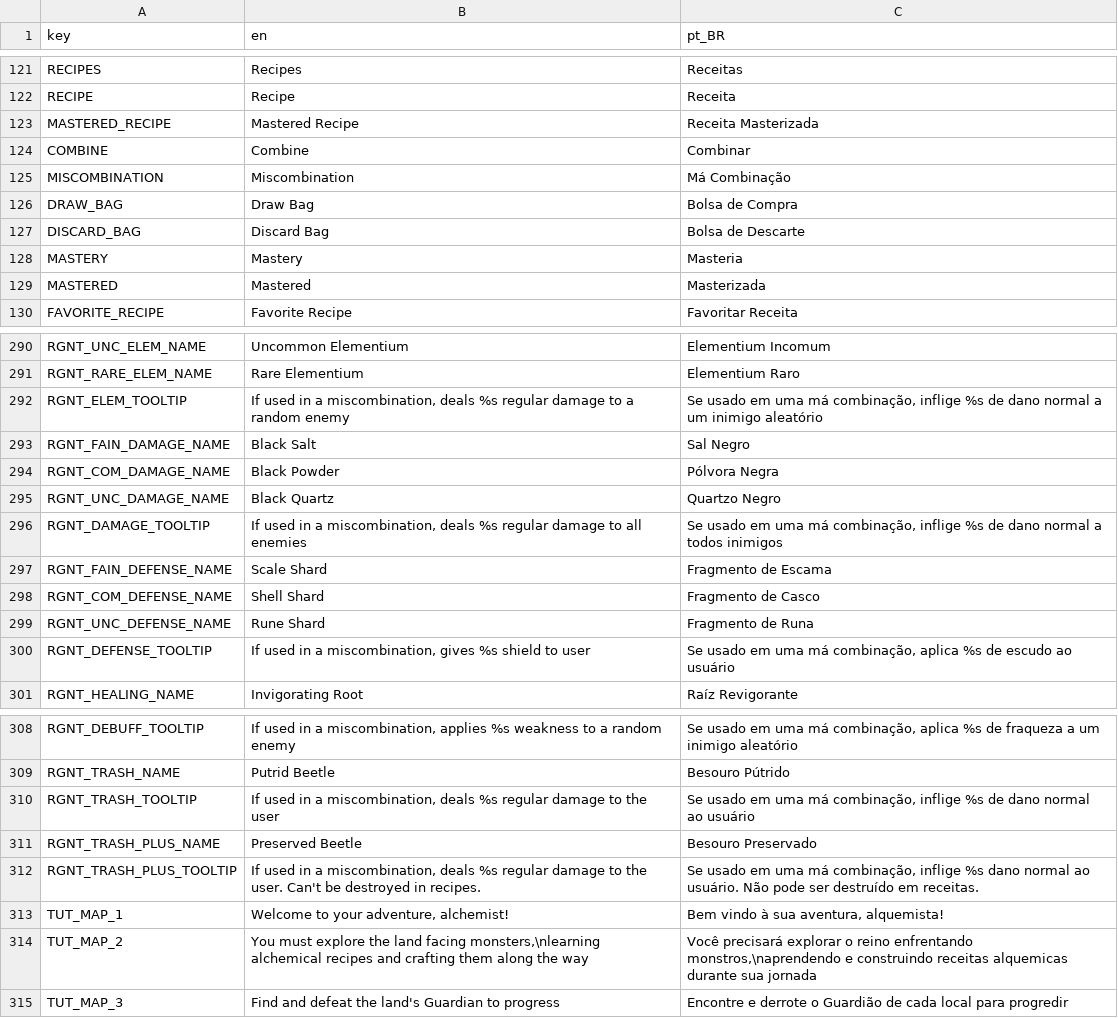
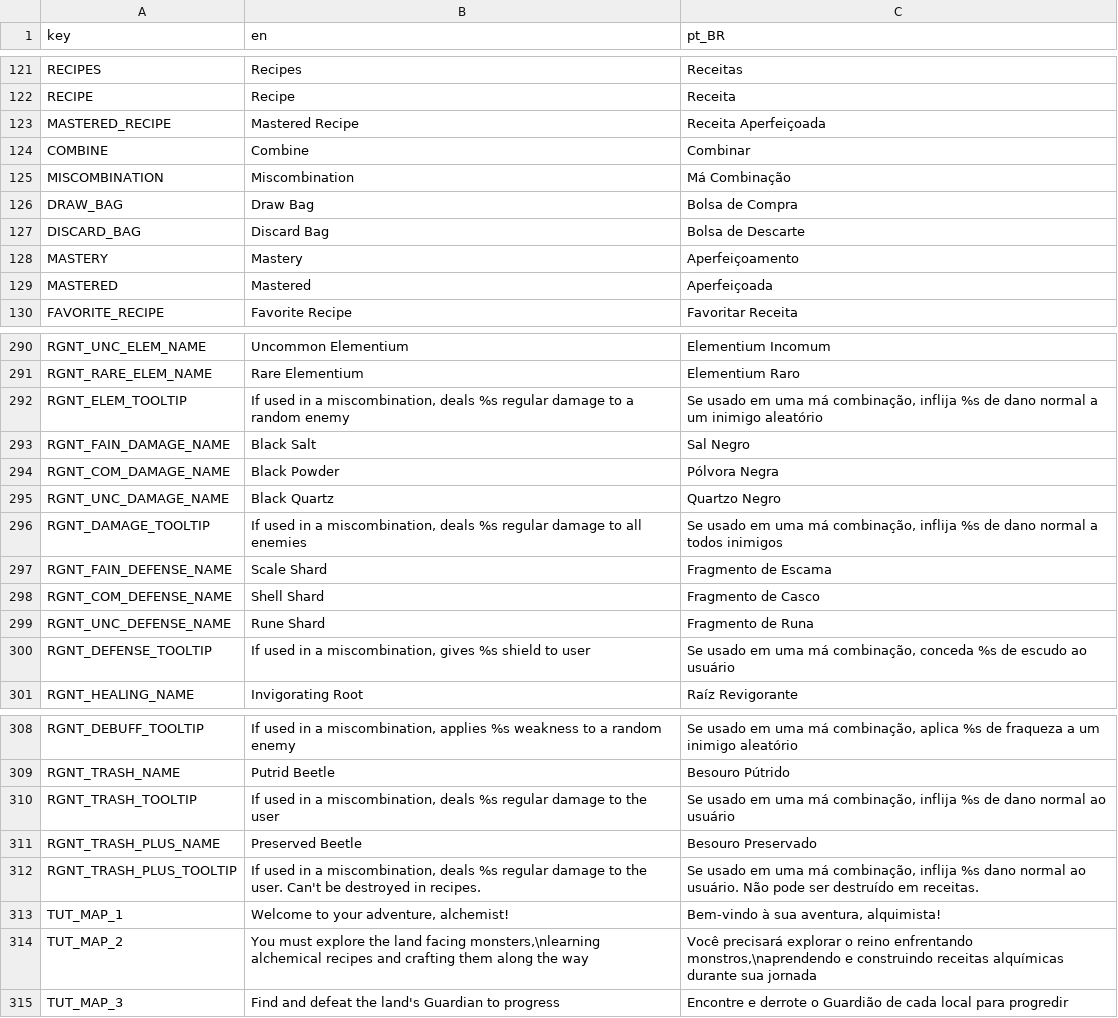
Before and after one commit to Space-Paca/alchemy-game, a CSV file: project/assets/translation/alchemy_translation - main.csv, drawn as a sheet; only a part is shown, gaps mark what is left out; the diff covers the shown part only.

```diff
--- a/project/assets/translation/alchemy_translation - main.csv
+++ b/project/assets/translation/alchemy_translation - main.csv
@@ -132,3 +132,3 @@ RECIPES,Recipes,Receitas
 RECIPE,Recipe,Receita
-MASTERED_RECIPE,Mastered Recipe,Receita Masterizada
+MASTERED_RECIPE,Mastered Recipe,Receita Aperfeiçoada
 COMBINE,Combine,Combinar
@@ -137,4 +137,4 @@ DRAW_BAG,Draw Bag,Bolsa de Compra
 DISCARD_BAG,Discard Bag,Bolsa de Descarte
-MASTERY,Mastery,Masteria
-MASTERED,Mastered,Masterizada
+MASTERY,Mastery,Aperfeiçoamento
+MASTERED,Mastered,Aperfeiçoada
 FAVORITE_RECIPE,Favorite Recipe,Favoritar Receita
@@ -301,3 +301,3 @@ RGNT_UNC_ELEM_NAME,Uncommon Elementium,Elementium Incomum
 RGNT_RARE_ELEM_NAME,Rare Elementium,Elementium Raro
-RGNT_ELEM_TOOLTIP,"If used in a miscombination, deals %s regular damage to a random enemy","Se usado em uma má combinação, inflige %s de dano normal a um inimigo aleatório"
+RGNT_ELEM_TOOLTIP,"If used in a miscombination, deals %s regular damage to a random enemy","Se usado em uma má combinação, inflija %s de dano normal a um inimigo aleatório"
 RGNT_FAIN_DAMAGE_NAME,Black Salt,Sal Negro
@@ -305,3 +305,3 @@ RGNT_COM_DAMAGE_NAME,Black Powder,Pólvora Negra
 RGNT_UNC_DAMAGE_NAME,Black Quartz,Quartzo Negro
-RGNT_DAMAGE_TOOLTIP,"If used in a miscombination, deals %s regular damage to all enemies","Se usado em uma má combinação, inflige %s de dano normal a todos inimigos"
+RGNT_DAMAGE_TOOLTIP,"If used in a miscombination, deals %s regular damage to all enemies","Se usado em uma má combinação, inflija %s de dano normal a todos inimigos"
 RGNT_FAIN_DEFENSE_NAME,Scale Shard,Fragmento de Escama
@@ -309,3 +309,3 @@ RGNT_COM_DEFENSE_NAME,Shell Shard,Fragmento de Casco
 RGNT_UNC_DEFENSE_NAME,Rune Shard,Fragmento de Runa
-RGNT_DEFENSE_TOOLTIP,"If used in a miscombination, gives %s shield to user","Se usado em uma má combinação, aplica %s de escudo ao usuário"
+RGNT_DEFENSE_TOOLTIP,"If used in a miscombination, gives %s shield to user","Se usado em uma má combinação, conceda %s de escudo ao usuário"
 RGNT_HEALING_NAME,Invigorating Root,Raíz Revigorante
@@ -319,7 +319,7 @@ RGNT_DEBUFF_TOOLTIP,"If used in a miscombination, applies %s weakness to a rando
 RGNT_TRASH_NAME,Putrid Beetle,Besouro Pútrido
-RGNT_TRASH_TOOLTIP,"If used in a miscombination, deals %s regular damage to the user","Se usado em uma má combinação, inflige %s de dano normal ao usuário"
+RGNT_TRASH_TOOLTIP,"If used in a miscombination, deals %s regular damage to the user","Se usado em uma má combinação, inflija %s de dano normal ao usuário"
 RGNT_TRASH_PLUS_NAME,Preserved Beetle,Besouro Preservado
-RGNT_TRASH_PLUS_TOOLTIP,"If used in a miscombination, deals %s regular damage to the user. Can't be destroyed in recipes.","Se usado em uma má combinação, inflige %s dano normal ao usuário. Não pode ser destruído em receitas."
-TUT_MAP_1,"Welcome to your adventure, alchemist!","Bem vindo à sua aventura, alquemista!"
-TUT_MAP_2,"You must explore the land facing monsters,\nlearning alchemical recipes and crafting them along the way","Você precisará explorar o reino enfrentando monstros,\naprendendo e construindo receitas alquemicas durante sua jornada"
+RGNT_TRASH_PLUS_TOOLTIP,"If used in a miscombination, deals %s regular damage to the user. Can't be destroyed in recipes.","Se usado em uma má combinação, inflija %s dano normal ao usuário. Não pode ser destruído em receitas."
+TUT_MAP_1,"Welcome to your adventure, alchemist!","Bem-vindo à sua aventura, alquimista!"
+TUT_MAP_2,"You must explore the land facing monsters,\nlearning alchemical recipes and crafting them along the way","Você precisará explorar o reino enfrentando monstros,\naprendendo e construindo receitas alquímicas durante sua jornada"
 TUT_MAP_3,Find and defeat the land's Guardian to progress,Encontre e derrote o Guardião de cada local para progredir
```
Also changed, not shown: 31 edited cells elsewhere in this file, 3 other files.
